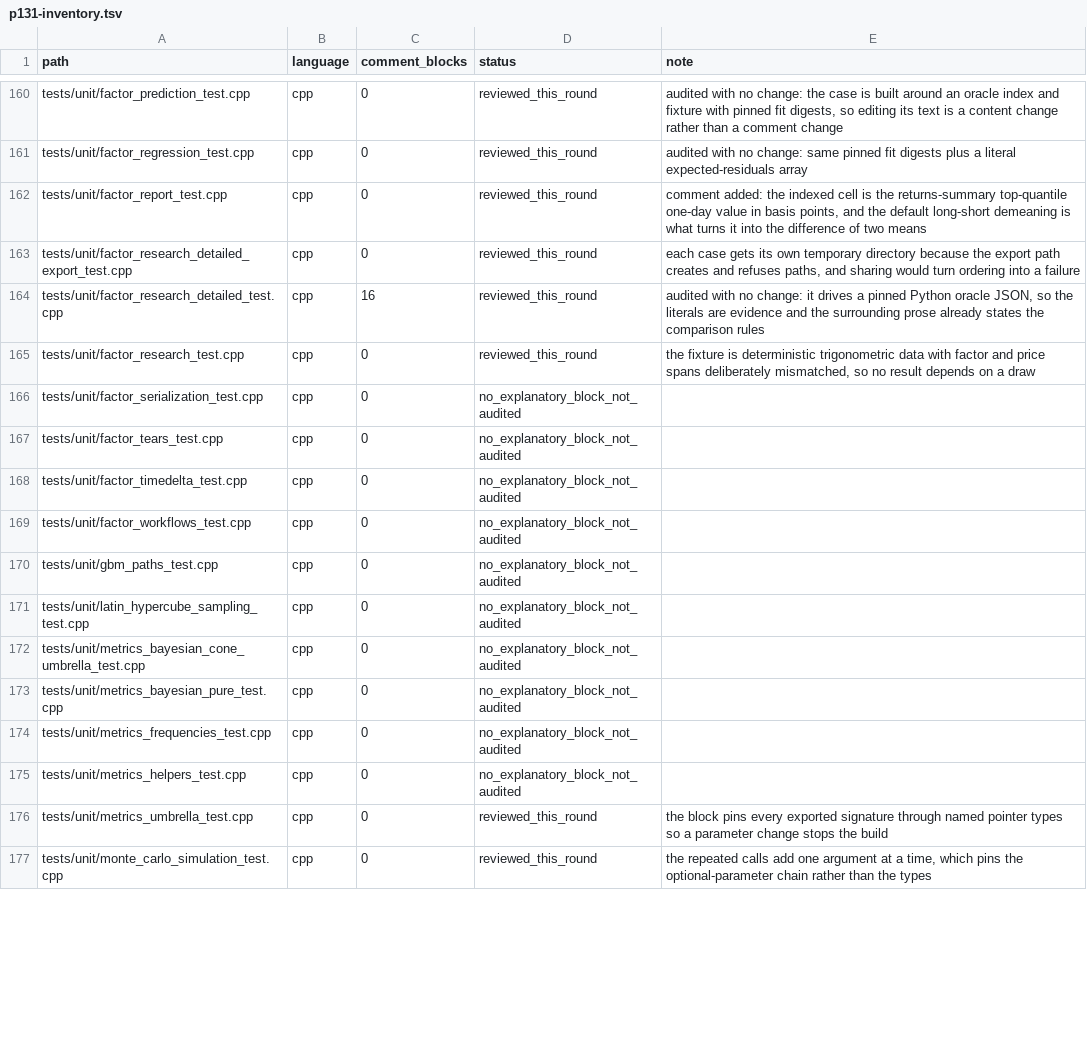
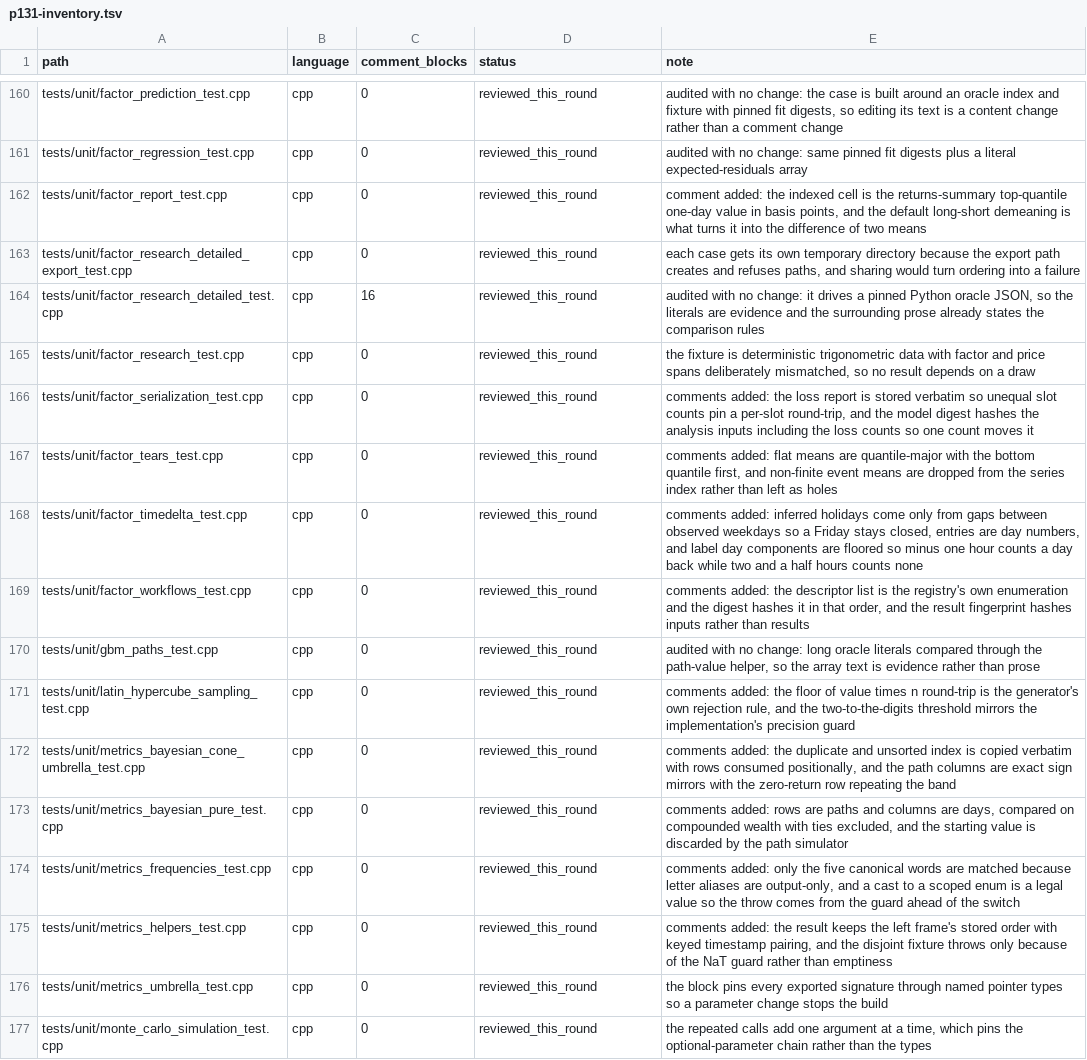
Before and after one commit to cloudQuant/fincore_cpp, a TSV file: docs/iterations/iteration-10-comments-bilingual-docs/p131-inventory.tsv, drawn as a sheet; only a part is shown, gaps mark what is left out; the diff covers the shown part only.

Commit message:
docs(tests): audit the third batch and park unverified observations
Twenty-four more entries were read, including the two consumer smoke programs and
the point-in-time probe; the generated bootstrap fixture and three pinned-oracle
cases were deliberately left untouched. Two claims were re-derived before being
written: the daily constant that both the Omega row and the alpha-beta pair are
computed from, and the identity first draw that makes one bootstrap column plain
statistics. Assistant-raised doubts that this round did not verify are recorded in
review-findings under a clearly labelled candidate list rather than as findings.

Build and ctest re-run afterwards: 1092 tests pass.

```diff
--- a/docs/iterations/iteration-10-comments-bilingual-docs/p131-inventory.tsv
+++ b/docs/iterations/iteration-10-comments-bilingual-docs/p131-inventory.tsv
@@ -165,12 +165,12 @@ tests/unit/factor_research_detailed_test.cpp	cpp	16	reviewed_this_round	audited
 tests/unit/factor_research_test.cpp	cpp	0	reviewed_this_round	the fixture is deterministic trigonometric data with factor and price spans deliberately mismatched, so no result depends on a draw
-tests/unit/factor_serialization_test.cpp	cpp	0	no_explanatory_block_not_audited	
-tests/unit/factor_tears_test.cpp	cpp	0	no_explanatory_block_not_audited	
-tests/unit/factor_timedelta_test.cpp	cpp	0	no_explanatory_block_not_audited	
-tests/unit/factor_workflows_test.cpp	cpp	0	no_explanatory_block_not_audited	
-tests/unit/gbm_paths_test.cpp	cpp	0	no_explanatory_block_not_audited	
-tests/unit/latin_hypercube_sampling_test.cpp	cpp	0	no_explanatory_block_not_audited	
-tests/unit/metrics_bayesian_cone_umbrella_test.cpp	cpp	0	no_explanatory_block_not_audited	
-tests/unit/metrics_bayesian_pure_test.cpp	cpp	0	no_explanatory_block_not_audited	
-tests/unit/metrics_frequencies_test.cpp	cpp	0	no_explanatory_block_not_audited	
-tests/unit/metrics_helpers_test.cpp	cpp	0	no_explanatory_block_not_audited	
+tests/unit/factor_serialization_test.cpp	cpp	0	reviewed_this_round	comments added: the loss report is stored verbatim so unequal slot counts pin a per-slot round-trip, and the model digest hashes the analysis inputs including the loss counts so one count moves it
+tests/unit/factor_tears_test.cpp	cpp	0	reviewed_this_round	comments added: flat means are quantile-major with the bottom quantile first, and non-finite event means are dropped from the series index rather than left as holes
+tests/unit/factor_timedelta_test.cpp	cpp	0	reviewed_this_round	comments added: inferred holidays come only from gaps between observed weekdays so a Friday stays closed, entries are day numbers, and label day components are floored so minus one hour counts a day back while two and a half hours counts none
+tests/unit/factor_workflows_test.cpp	cpp	0	reviewed_this_round	comments added: the descriptor list is the registry's own enumeration and the digest hashes it in that order, and the result fingerprint hashes inputs rather than results
+tests/unit/gbm_paths_test.cpp	cpp	0	reviewed_this_round	audited with no change: long oracle literals compared through the path-value helper, so the array text is evidence rather than prose
+tests/unit/latin_hypercube_sampling_test.cpp	cpp	0	reviewed_this_round	comments added: the floor of value times n round-trip is the generator's own rejection rule, and the two-to-the-digits threshold mirrors the implementation's precision guard
+tests/unit/metrics_bayesian_cone_umbrella_test.cpp	cpp	0	reviewed_this_round	comments added: the duplicate and unsorted index is copied verbatim with rows consumed positionally, and the path columns are exact sign mirrors with the zero-return row repeating the band
+tests/unit/metrics_bayesian_pure_test.cpp	cpp	0	reviewed_this_round	comments added: rows are paths and columns are days, compared on compounded wealth with ties excluded, and the starting value is discarded by the path simulator
+tests/unit/metrics_frequencies_test.cpp	cpp	0	reviewed_this_round	comments added: only the five canonical words are matched because letter aliases are output-only, and a cast to a scoped enum is a legal value so the throw comes from the guard ahead of the switch
+tests/unit/metrics_helpers_test.cpp	cpp	0	reviewed_this_round	comments added: the result keeps the left frame's stored order with keyed timestamp pairing, and the disjoint fixture throws only because of the NaT guard rather than emptiness
 tests/unit/metrics_umbrella_test.cpp	cpp	0	reviewed_this_round	the block pins every exported signature through named pointer types so a parameter change stops the build
```
Also changed, not shown: 28 edited cells elsewhere in this file, 22 other files.
